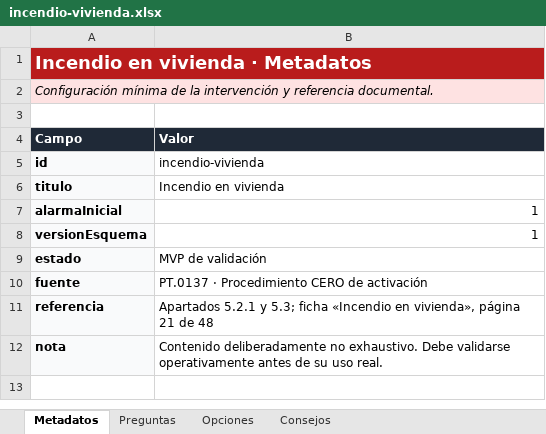
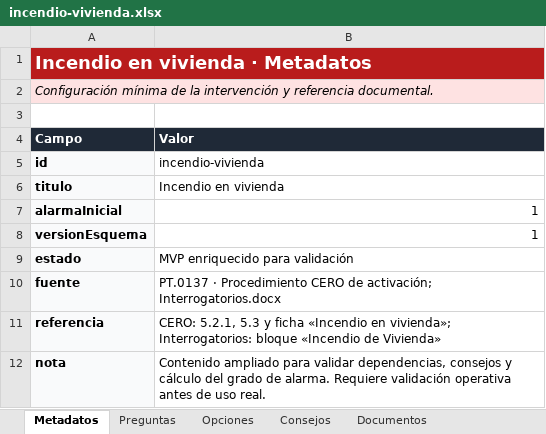
Before and after one commit to ohache/cbcm, an Excel workbook: content/interventions/incendio-vivienda.xlsx, sheet Metadatos, drawn as a sheet; values as stored, in another font and other column widths than the file's, no borders; the diff names each change by its address in the sheet, - before the commit and + after, or states it on an @@ line.

Commit message:
Incendio-vivienda

```diff
--- a/content/interventions/incendio-vivienda.xlsx (sheet Metadatos)
+++ b/content/interventions/incendio-vivienda.xlsx (sheet Metadatos)
+sheet tab: Documentos
-B9 (Valor): MVP de validación
+B9 (Valor): MVP enriquecido para validación
-B10 (Valor): …CERO de activación
+B10 (Valor): …CERO de activación; Interrogatorios.docx
-B11 (Valor): Apartados 5.2.1 y 5.3; ficha «Incendio en vivienda», página 21 de 48
+B11 (Valor): CERO: 5.2.1, 5.3 y ficha «Incendio en vivienda»; Interrogatorios: bloque «Incendio de Vivienda»
-B12 (Valor): Contenido deliberadamente no exhaustivo. Debe validarse operativamente antes de su uso real.
+B12 (Valor): Contenido ampliado para validar dependencias, consejos y cálculo del grado de alarma. Requiere validación operativa antes de uso real.
```
Also changed, not shown: sheet Opciones, sheet Preguntas, sheet Consejos, 12 other files.
